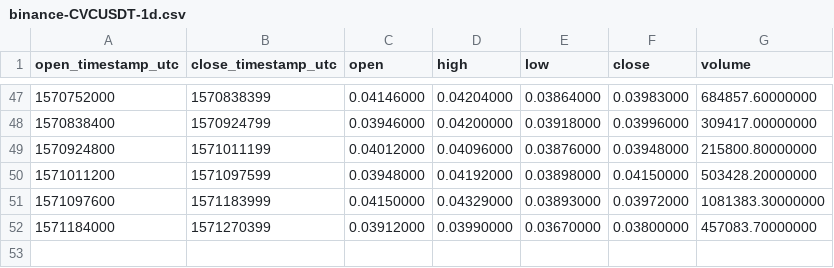
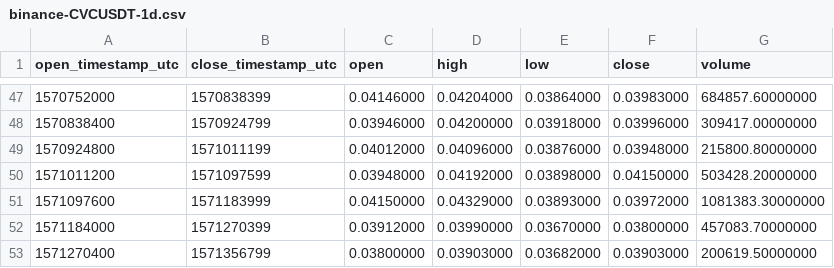
Before and after one commit to cryptobigbro/binance-CVCUSDT, a CSV file: binance-CVCUSDT-1d.csv, drawn as a sheet; only a part is shown, gaps mark what is left out; the diff names each change by its address in the sheet, - before the commit and + after, or states it on an @@ line.

```diff
--- a/binance-CVCUSDT-1d.csv
+++ b/binance-CVCUSDT-1d.csv
+row 53: 1571270400 | 1571356799 | 0.03800000 | 0.03903000 | 0.03682000 | 0.03903000 | 200619.50000000
```
Also changed, not shown: binance-CVCUSDT-1h.csv.
